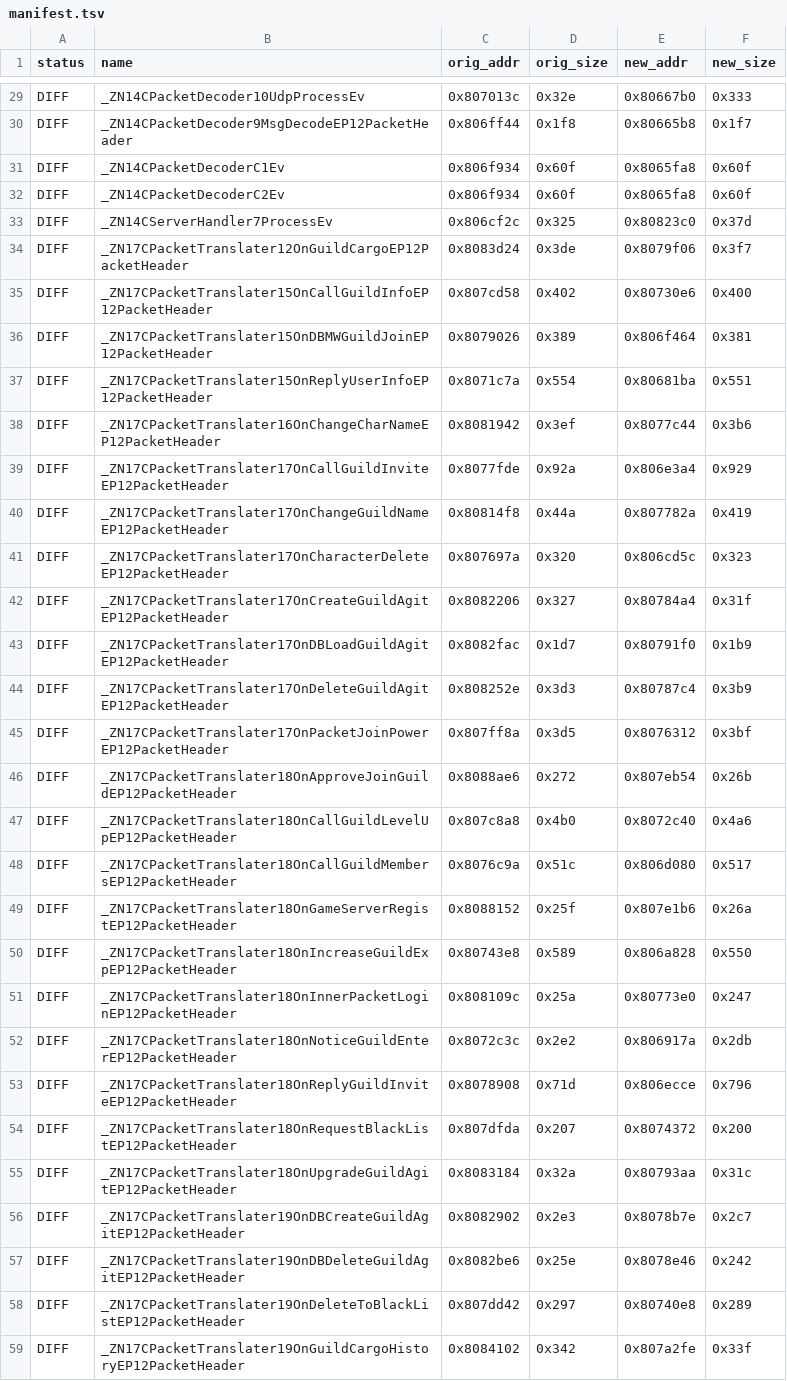
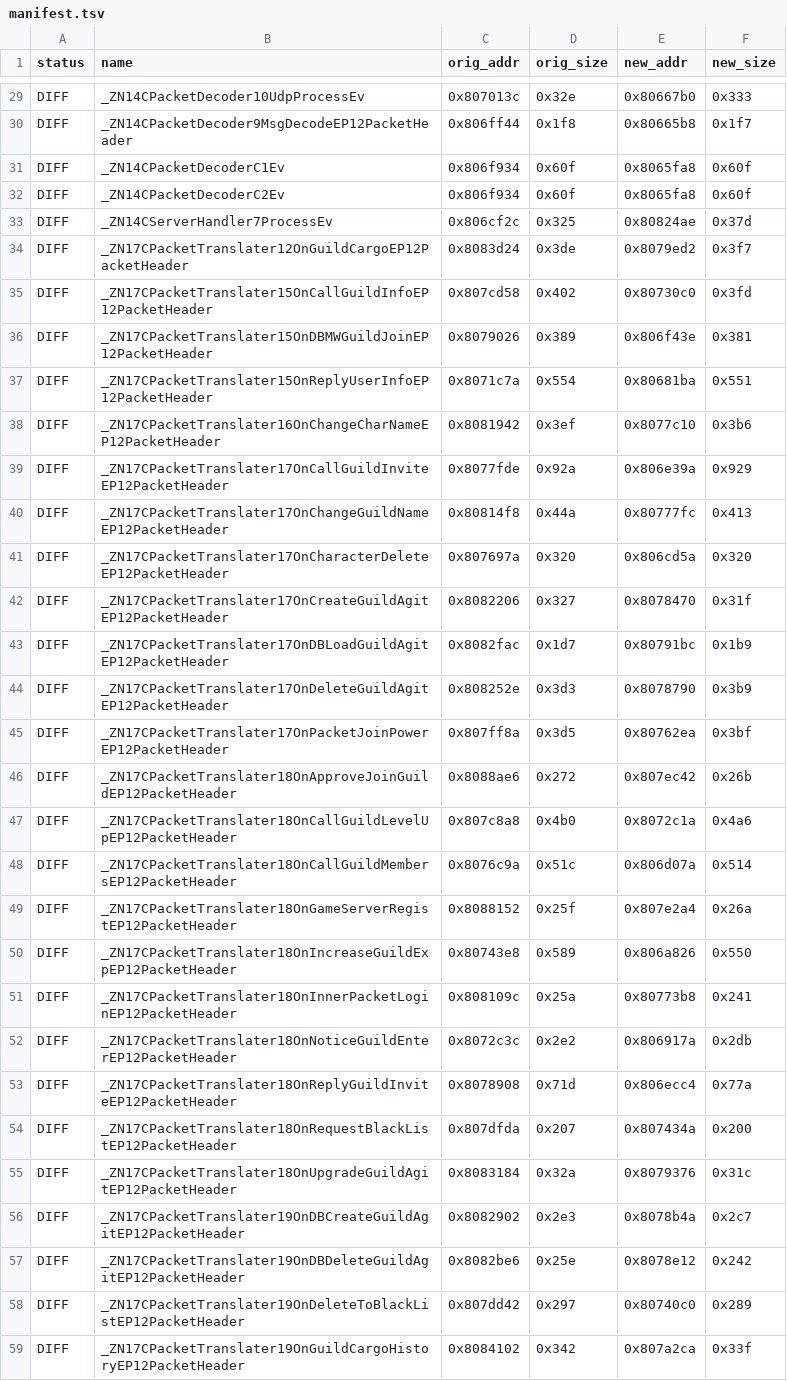
Before and after one commit to LoyieKing/dnf_workspace, a TSV file: dnf_decompile/function_reports/guild/manifest.tsv, drawn as a sheet; only a part is shown, gaps mark what is left out; the diff covers the shown part only.

Commit message:
guild: PT-B3 审计 A 类修复——THROW 移入 try×4、ReplyUserInfo 成员键 +0xc、ChangeGuildName 回包字段+无条件 GetGroupNo、LevelUp 日志参数换序、InnerPacketLogin 包块嵌套、ReplyGuildInvite 去判空、CargoHistory reply.me、PopItem/PushItem 键参数与 resp 字段、DBReplyGuildSecede expDel 字段互换

```diff
--- a/dnf_decompile/function_reports/guild/manifest.tsv
+++ b/dnf_decompile/function_reports/guild/manifest.tsv
@@ -32,28 +32,28 @@ DIFF	_ZN14CPacketDecoderC1Ev	0x806f934	0x60f	0x8065fa8	0x60f
 DIFF	_ZN14CPacketDecoderC2Ev	0x806f934	0x60f	0x8065fa8	0x60f
-DIFF	_ZN14CServerHandler7ProcessEv	0x806cf2c	0x325	0x80823c0	0x37d
-DIFF	_ZN17CPacketTranslater12OnGuildCargoEP12PacketHeader	0x8083d24	0x3de	0x8079f06	0x3f7
-DIFF	_ZN17CPacketTranslater15OnCallGuildInfoEP12PacketHeader	0x807cd58	0x402	0x80730e6	0x400
-DIFF	_ZN17CPacketTranslater15OnDBMWGuildJoinEP12PacketHeader	0x8079026	0x389	0x806f464	0x381
+DIFF	_ZN14CServerHandler7ProcessEv	0x806cf2c	0x325	0x80824ae	0x37d
+DIFF	_ZN17CPacketTranslater12OnGuildCargoEP12PacketHeader	0x8083d24	0x3de	0x8079ed2	0x3f7
+DIFF	_ZN17CPacketTranslater15OnCallGuildInfoEP12PacketHeader	0x807cd58	0x402	0x80730c0	0x3fd
+DIFF	_ZN17CPacketTranslater15OnDBMWGuildJoinEP12PacketHeader	0x8079026	0x389	0x806f43e	0x381
 DIFF	_ZN17CPacketTranslater15OnReplyUserInfoEP12PacketHeader	0x8071c7a	0x554	0x80681ba	0x551
-DIFF	_ZN17CPacketTranslater16OnChangeCharNameEP12PacketHeader	0x8081942	0x3ef	0x8077c44	0x3b6
-DIFF	_ZN17CPacketTranslater17OnCallGuildInviteEP12PacketHeader	0x8077fde	0x92a	0x806e3a4	0x929
-DIFF	_ZN17CPacketTranslater17OnChangeGuildNameEP12PacketHeader	0x80814f8	0x44a	0x807782a	0x419
-DIFF	_ZN17CPacketTranslater17OnCharacterDeleteEP12PacketHeader	0x807697a	0x320	0x806cd5c	0x323
-DIFF	_ZN17CPacketTranslater17OnCreateGuildAgitEP12PacketHeader	0x8082206	0x327	0x80784a4	0x31f
-DIFF	_ZN17CPacketTranslater17OnDBLoadGuildAgitEP12PacketHeader	0x8082fac	0x1d7	0x80791f0	0x1b9
-DIFF	_ZN17CPacketTranslater17OnDeleteGuildAgitEP12PacketHeader	0x808252e	0x3d3	0x80787c4	0x3b9
-DIFF	_ZN17CPacketTranslater17OnPacketJoinPowerEP12PacketHeader	0x807ff8a	0x3d5	0x8076312	0x3bf
-DIFF	_ZN17CPacketTranslater18OnApproveJoinGuildEP12PacketHeader	0x8088ae6	0x272	0x807eb54	0x26b
-DIFF	_ZN17CPacketTranslater18OnCallGuildLevelUpEP12PacketHeader	0x807c8a8	0x4b0	0x8072c40	0x4a6
-DIFF	_ZN17CPacketTranslater18OnCallGuildMembersEP12PacketHeader	0x8076c9a	0x51c	0x806d080	0x517
-DIFF	_ZN17CPacketTranslater18OnGameServerRegistEP12PacketHeader	0x8088152	0x25f	0x807e1b6	0x26a
-DIFF	_ZN17CPacketTranslater18OnIncreaseGuildExpEP12PacketHeader	0x80743e8	0x589	0x806a828	0x550
-DIFF	_ZN17CPacketTranslater18OnInnerPacketLoginEP12PacketHeader	0x808109c	0x25a	0x80773e0	0x247
+DIFF	_ZN17CPacketTranslater16OnChangeCharNameEP12PacketHeader	0x8081942	0x3ef	0x8077c10	0x3b6
+DIFF	_ZN17CPacketTranslater17OnCallGuildInviteEP12PacketHeader	0x8077fde	0x92a	0x806e39a	0x929
+DIFF	_ZN17CPacketTranslater17OnChangeGuildNameEP12PacketHeader	0x80814f8	0x44a	0x80777fc	0x413
+DIFF	_ZN17CPacketTranslater17OnCharacterDeleteEP12PacketHeader	0x807697a	0x320	0x806cd5a	0x320
+DIFF	_ZN17CPacketTranslater17OnCreateGuildAgitEP12PacketHeader	0x8082206	0x327	0x8078470	0x31f
+DIFF	_ZN17CPacketTranslater17OnDBLoadGuildAgitEP12PacketHeader	0x8082fac	0x1d7	0x80791bc	0x1b9
+DIFF	_ZN17CPacketTranslater17OnDeleteGuildAgitEP12PacketHeader	0x808252e	0x3d3	0x8078790	0x3b9
+DIFF	_ZN17CPacketTranslater17OnPacketJoinPowerEP12PacketHeader	0x807ff8a	0x3d5	0x80762ea	0x3bf
+DIFF	_ZN17CPacketTranslater18OnApproveJoinGuildEP12PacketHeader	0x8088ae6	0x272	0x807ec42	0x26b
+DIFF	_ZN17CPacketTranslater18OnCallGuildLevelUpEP12PacketHeader	0x807c8a8	0x4b0	0x8072c1a	0x4a6
+DIFF	_ZN17CPacketTranslater18OnCallGuildMembersEP12PacketHeader	0x8076c9a	0x51c	0x806d07a	0x514
+DIFF	_ZN17CPacketTranslater18OnGameServerRegistEP12PacketHeader	0x8088152	0x25f	0x807e2a4	0x26a
+DIFF	_ZN17CPacketTranslater18OnIncreaseGuildExpEP12PacketHeader	0x80743e8	0x589	0x806a826	0x550
+DIFF	_ZN17CPacketTranslater18OnInnerPacketLoginEP12PacketHeader	0x808109c	0x25a	0x80773b8	0x241
 DIFF	_ZN17CPacketTranslater18OnNoticeGuildEnterEP12PacketHeader	0x8072c3c	0x2e2	0x806917a	0x2db
-DIFF	_ZN17CPacketTranslater18OnReplyGuildInviteEP12PacketHeader	0x8078908	0x71d	0x806ecce	0x796
-DIFF	_ZN17CPacketTranslater18OnRequestBlackListEP12PacketHeader	0x807dfda	0x207	0x8074372	0x200
-DIFF	_ZN17CPacketTranslater18OnUpgradeGuildAgitEP12PacketHeader	0x8083184	0x32a	0x80793aa	0x31c
-DIFF	_ZN17CPacketTranslater19OnDBCreateGuildAgitEP12PacketHeader	0x8082902	0x2e3	0x8078b7e	0x2c7
-DIFF	_ZN17CPacketTranslater19OnDBDeleteGuildAgitEP12PacketHeader	0x8082be6	0x25e	0x8078e46	0x242
-DIFF	_ZN17CPacketTranslater19OnDeleteToBlackListEP12PacketHeader	0x807dd42	0x297	0x80740e8	0x289
-DIFF	_ZN17CPacketTranslater19OnGuildCargoHistoryEP12PacketHeader	0x8084102	0x342	0x807a2fe	0x33f
+DIFF	_ZN17CPacketTranslater18OnReplyGuildInviteEP12PacketHeader	0x8078908	0x71d	0x806ecc4	0x77a
+DIFF	_ZN17CPacketTranslater18OnRequestBlackListEP12PacketHeader	0x807dfda	0x207	0x807434a	0x200
+DIFF	_ZN17CPacketTranslater18OnUpgradeGuildAgitEP12PacketHeader	0x8083184	0x32a	0x8079376	0x31c
+DIFF	_ZN17CPacketTranslater19OnDBCreateGuildAgitEP12PacketHeader	0x8082902	0x2e3	0x8078b4a	0x2c7
+DIFF	_ZN17CPacketTranslater19OnDBDeleteGuildAgitEP12PacketHeader	0x8082be6	0x25e	0x8078e12	0x242
+DIFF	_ZN17CPacketTranslater19OnDeleteToBlackListEP12PacketHeader	0x807dd42	0x297	0x80740c0	0x289
+DIFF	_ZN17CPacketTranslater19OnGuildCargoHistoryEP12PacketHeader	0x8084102	0x342	0x807a2ca	0x33f
```
Also changed, not shown: 79 edited cells elsewhere in this file, 15 other files.
